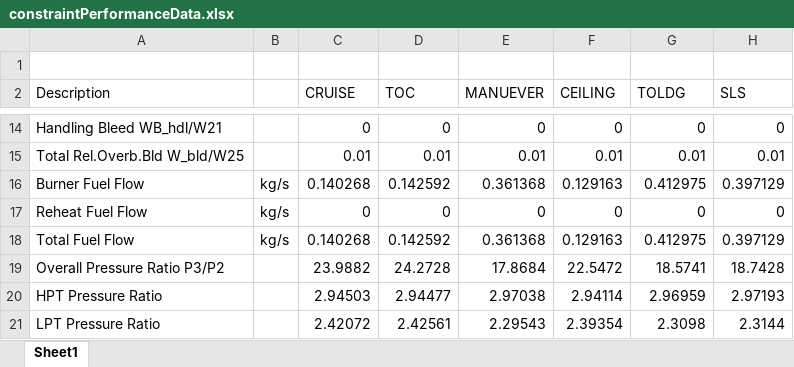
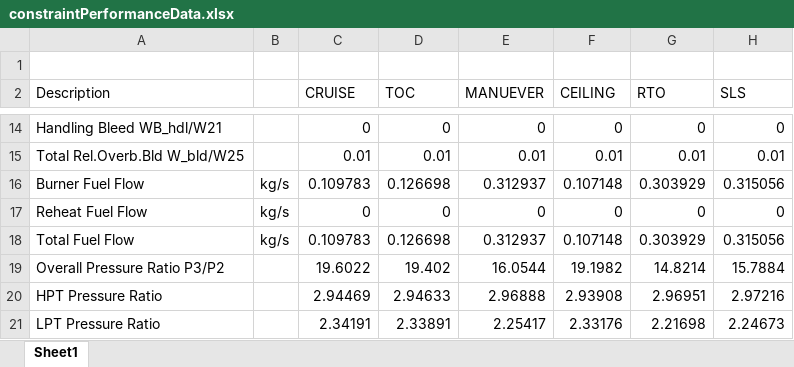
Before and after one commit to LARJJ-Tech/Detail-Design, an Excel workbook: Data/GasTurb/constraintPerformanceData.xlsx, sheet Sheet1, drawn as a sheet; only a part is shown, gaps mark what is left out; values as stored, in another font and other column widths than the file's, no borders; the diff covers the shown part only; the diff names each change by its address in the sheet, - before the commit and + after, or states it on an @@ line.

```diff
--- a/Data/GasTurb/constraintPerformanceData.xlsx (sheet Sheet1)
+++ b/Data/GasTurb/constraintPerformanceData.xlsx (sheet Sheet1)
-G2: TOLDG
+G2: RTO
-C16 (CRUISE): 0.140268
+C16 (CRUISE): 0.109783
-D16 (TOC): 0.142592
+D16 (TOC): 0.126698
-E16 (MANUEVER): 0.361368
+E16 (MANUEVER): 0.312937
-F16 (CEILING): 0.129163
+F16 (CEILING): 0.107148
-G16 (RTO): 0.412975
+G16 (RTO): 0.303929
-H16 (SLS): 0.397129
+H16 (SLS): 0.315056
-C18 (CRUISE): 0.140268
+C18 (CRUISE): 0.109783
-D18 (TOC): 0.142592
+D18 (TOC): 0.126698
-E18 (MANUEVER): 0.361368
+E18 (MANUEVER): 0.312937
-F18 (CEILING): 0.129163
+F18 (CEILING): 0.107148
-G18 (RTO): 0.412975
+G18 (RTO): 0.303929
-H18 (SLS): 0.397129
+H18 (SLS): 0.315056
-C19 (CRUISE): 23.9882
+C19 (CRUISE): 19.6022
-D19 (TOC): 24.2728
+D19 (TOC): 19.402
-E19 (MANUEVER): 17.8684
+E19 (MANUEVER): 16.0544
-F19 (CEILING): 22.5472
+F19 (CEILING): 19.1982
-G19 (RTO): 18.5741
+G19 (RTO): 14.8214
-H19 (SLS): 18.7428
+H19 (SLS): 15.7884
-C20 (CRUISE): 2.94503
+C20 (CRUISE): 2.94469
-D20 (TOC): 2.94477
+D20 (TOC): 2.94633
-E20 (MANUEVER): 2.97038
+E20 (MANUEVER): 2.96888
-F20 (CEILING): 2.94114
+F20 (CEILING): 2.93908
-G20 (RTO): 2.96959
+G20 (RTO): 2.96951
-H20 (SLS): 2.97193
+H20 (SLS): 2.97216
-C21 (CRUISE): 2.42072
+C21 (CRUISE): 2.34191
-D21 (TOC): 2.42561
+D21 (TOC): 2.33891
-E21 (MANUEVER): 2.29543
+E21 (MANUEVER): 2.25417
-F21 (CEILING): 2.39354
+F21 (CEILING): 2.33176
-G21 (RTO): 2.3098
+G21 (RTO): 2.21698
-H21 (SLS): 2.3144
+H21 (SLS): 2.24673
```
Also changed, not shown: 730 edited cells elsewhere in this sheet, 4 other files.
